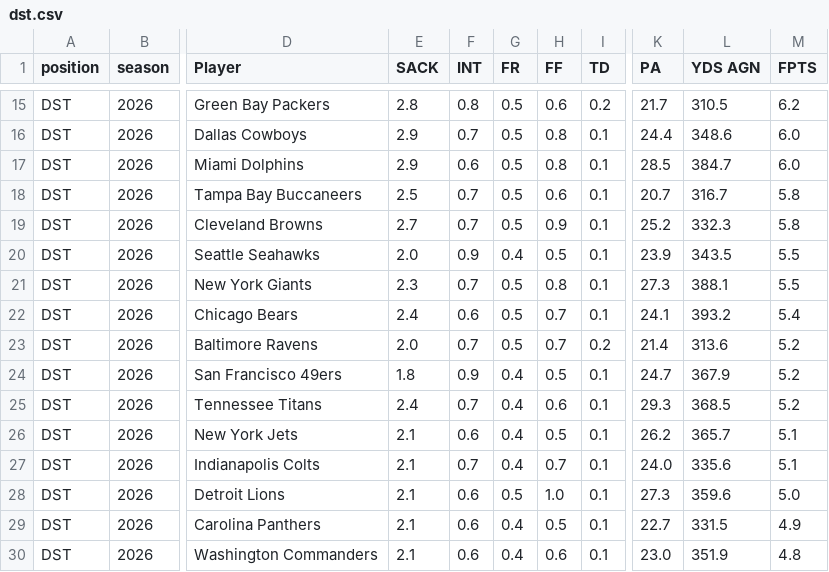
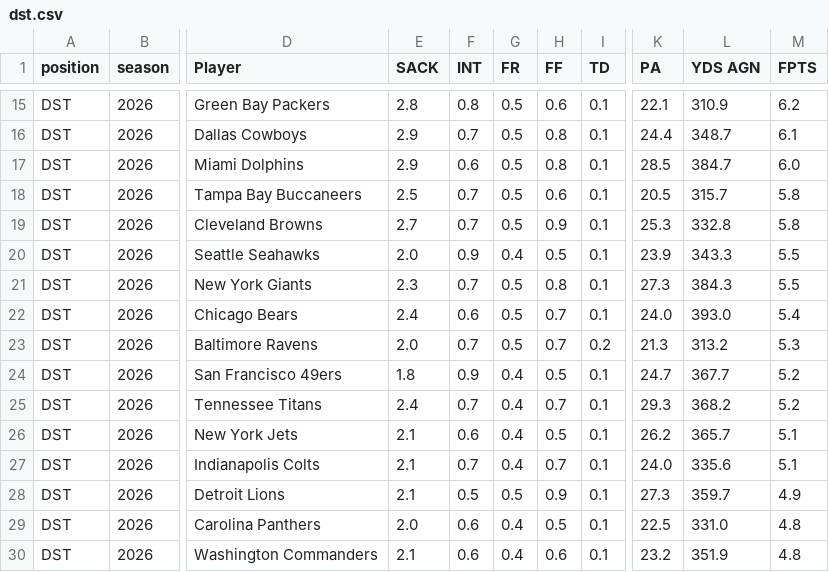
Before and after one commit to KoBeWa/fantasypros-projections, a CSV file: data/2026/week_current/dst.csv, drawn as a sheet; only a part is shown, gaps mark what is left out; the diff covers the shown part only; the diff names each change by its address in the sheet, - before the commit and + after, or states it on an @@ line.

```diff
--- a/data/2026/week_current/dst.csv
+++ b/data/2026/week_current/dst.csv
-I15 (TD): 0.2
+I15 (TD): 0.1
-K15 (PA): 21.7
+K15 (PA): 22.1
-L15 (YDS AGN): 310.5
+L15 (YDS AGN): 310.9
-L16 (YDS AGN): 348.6
+L16 (YDS AGN): 348.7
-M16 (FPTS): 6.0
+M16 (FPTS): 6.1
-K18 (PA): 20.7
+K18 (PA): 20.5
-L18 (YDS AGN): 316.7
+L18 (YDS AGN): 315.7
-K19 (PA): 25.2
+K19 (PA): 25.3
-L19 (YDS AGN): 332.3
+L19 (YDS AGN): 332.8
-L20 (YDS AGN): 343.5
+L20 (YDS AGN): 343.3
-L21 (YDS AGN): 388.1
+L21 (YDS AGN): 384.3
-K22 (PA): 24.1
+K22 (PA): 24.0
-L22 (YDS AGN): 393.2
+L22 (YDS AGN): 393.0
-K23 (PA): 21.4
+K23 (PA): 21.3
-L23 (YDS AGN): 313.6
+L23 (YDS AGN): 313.2
-M23 (FPTS): 5.2
+M23 (FPTS): 5.3
-L24 (YDS AGN): 367.9
+L24 (YDS AGN): 367.7
-H25 (FF): 0.6
+H25 (FF): 0.7
-L25 (YDS AGN): 368.5
+L25 (YDS AGN): 368.2
-F28 (INT): 0.6
+F28 (INT): 0.5
-H28 (FF): 1.0
+H28 (FF): 0.9
-L28 (YDS AGN): 359.6
+L28 (YDS AGN): 359.7
-M28 (FPTS): 5.0
+M28 (FPTS): 4.9
-E29 (SACK): 2.1
+E29 (SACK): 2.0
-K29 (PA): 22.7
+K29 (PA): 22.5
-L29 (YDS AGN): 331.5
+L29 (YDS AGN): 331.0
-M29 (FPTS): 4.9
+M29 (FPTS): 4.8
-K30 (PA): 23.0
+K30 (PA): 23.2
```
Also changed, not shown: 1 added row, 1 removed row and 42 edited cells elsewhere in this file, data/2026/week_current/k.csv, data/2026/week_current/qb.csv, 3 other files.
